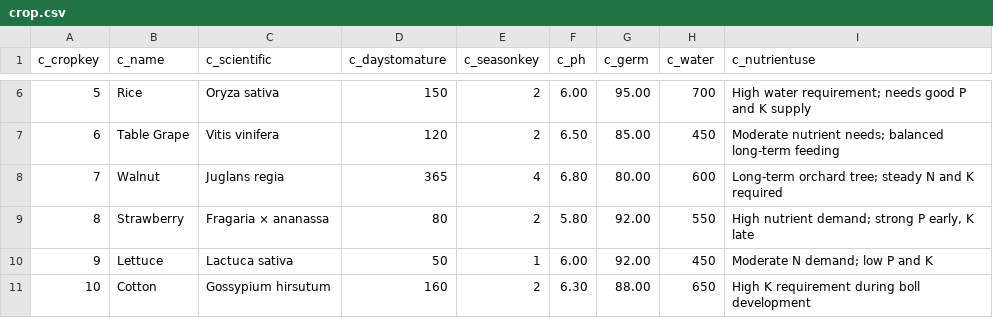
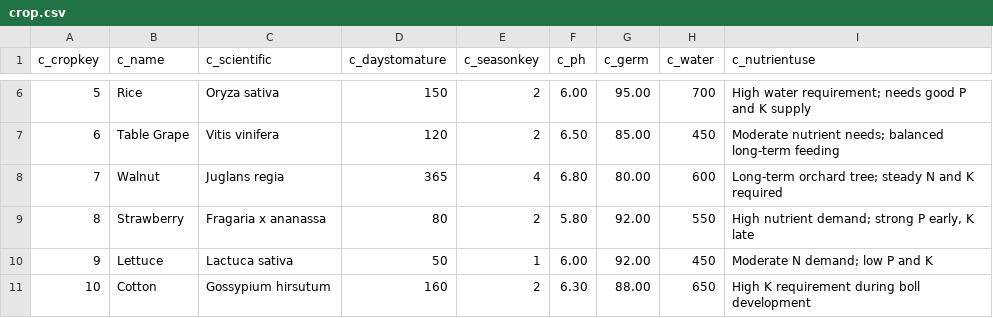
Before and after one commit to Aryan-Virdi/Agricultural-Information-Management-System, a CSV file: main/data/crop.csv, drawn as a sheet; only a part is shown, gaps mark what is left out.

Commit message:
Replaced apparent uncommon unicode character with standard unicode char.

```diff
--- a/main/data/crop.csv
+++ b/main/data/crop.csv
@@ -8,3 +8,3 @@ c_cropkey,c_name,c_scientific,c_daystomature,c_seasonkey,c_ph,c_germ,c_water,c_n
 7,"Walnut","Juglans regia",365,4,6.80,80.00,600,"Long-term orchard tree; steady N and K required"
-8,"Strawberry","Fragaria × ananassa",80,2,5.80,92.00,550,"High nutrient demand; strong P early, K late"
+8,"Strawberry","Fragaria x ananassa",80,2,5.80,92.00,550,"High nutrient demand; strong P early, K late"
 9,"Lettuce","Lactuca sativa",50,1,6.00,92.00,450,"Moderate N demand; low P and K"
```
